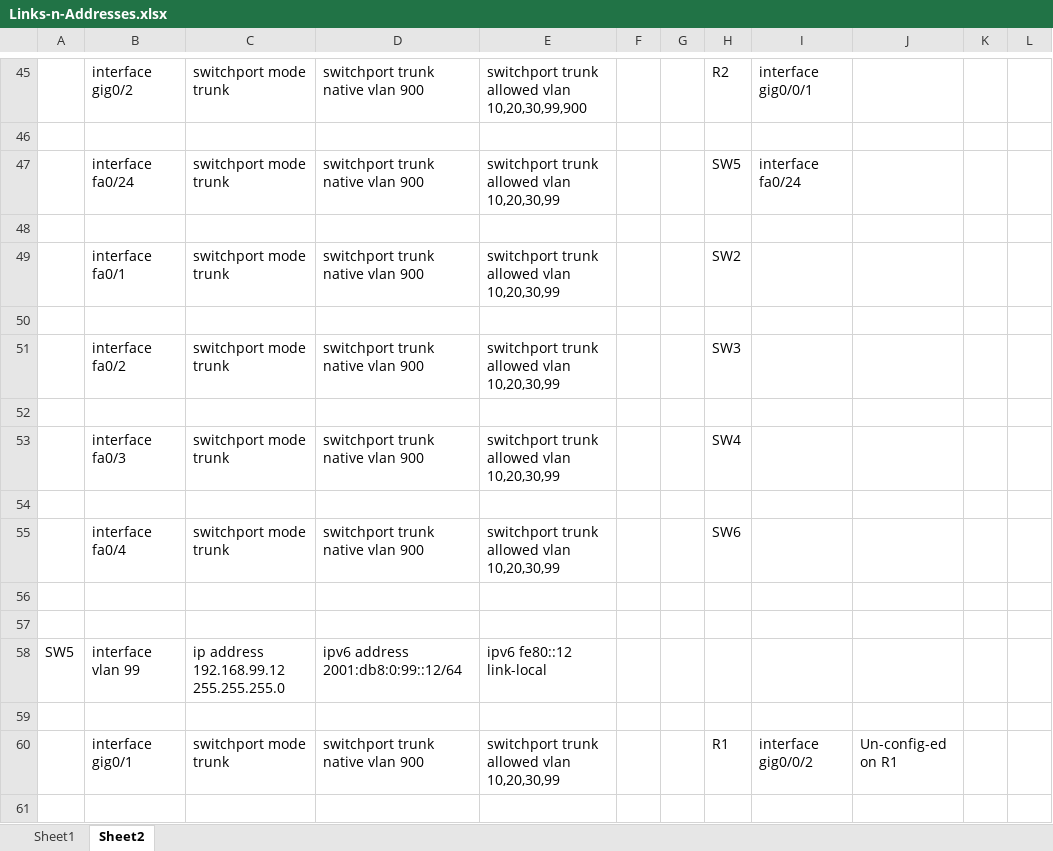
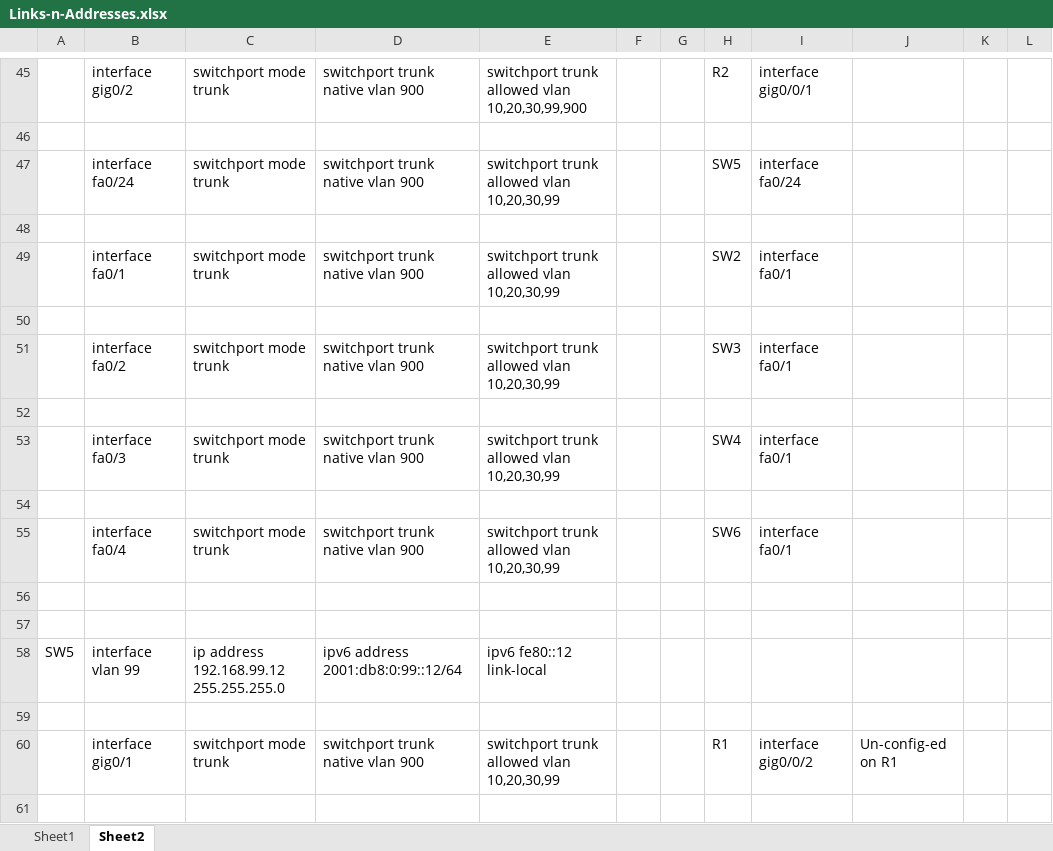
Before and after one commit to shewayou/ccna-lab-campus-hsrp, an Excel workbook: Links-n-Addresses.xlsx, sheet Sheet2, drawn as a sheet; only a part is shown, gaps mark what is left out; values as stored, in another font and other column widths than the file's, no borders; the diff covers the shown part only; the diff names each change by its address in the sheet, - before the commit and + after, or states it on an @@ line.

```diff
--- a/Links-n-Addresses.xlsx (sheet Sheet2)
+++ b/Links-n-Addresses.xlsx (sheet Sheet2)
-I49: (empty)
+I49: interface fa0/1
-I51: (empty)
+I51: interface fa0/1
-I53: (empty)
+I53: interface fa0/1
-I55: (empty)
+I55: interface fa0/1
```
Also changed, not shown: 18 added rows and 4 edited cells elsewhere in this sheet, 26 other files.
